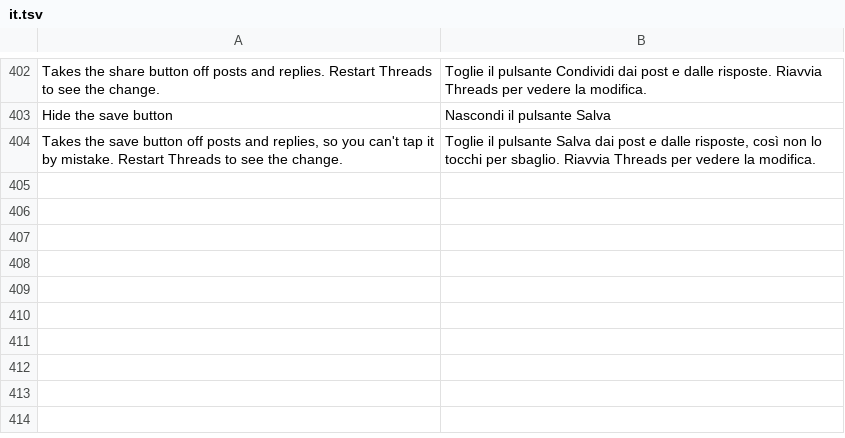
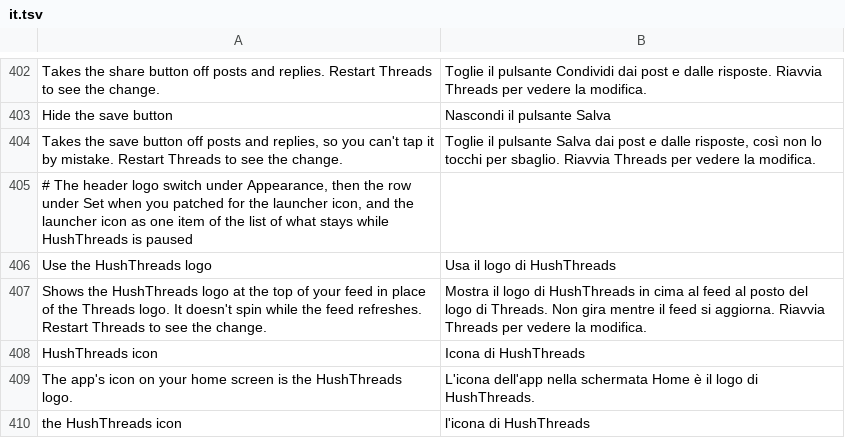
Before and after one commit to SysAdminDoc/HushThreads, a TSV file: extensions/shared/library/src/main/l10n/it.tsv, drawn as a sheet; only a part is shown, gaps mark what is left out; the diff names each change by its address in the sheet, - before the commit and + after, or states it on an @@ line.

```diff
--- a/extensions/shared/library/src/main/l10n/it.tsv
+++ b/extensions/shared/library/src/main/l10n/it.tsv
+row 405: # The header logo switch under Appearance, then the row under Set when you patched for the launcher icon, and the launcher icon as one item of the list of what stays while HushThreads is paused
+row 406: Use the HushThreads logo | Usa il logo di HushThreads
+row 407: Shows the HushThreads logo at the top of your feed in place of the Threads logo. It doesn't spin while the feed refreshes. Restart Threads to see the change. | Mostra il logo di HushThreads in cima al feed al posto del logo di Threads. Non gira mentre il feed si aggiorna. Riavvia Threads per vedere la modifica.
+row 408: HushThreads icon | Icona di HushThreads
+row 409: The app's icon on your home screen is the HushThreads logo. | L'icona dell'app nella schermata Home è il logo di HushThreads.
+row 410: the HushThreads icon | l'icona di HushThreads
```
Also changed, not shown: extensions/shared/library/src/main/l10n/de.tsv, extensions/shared/library/src/main/l10n/es.tsv, 32 other files.
